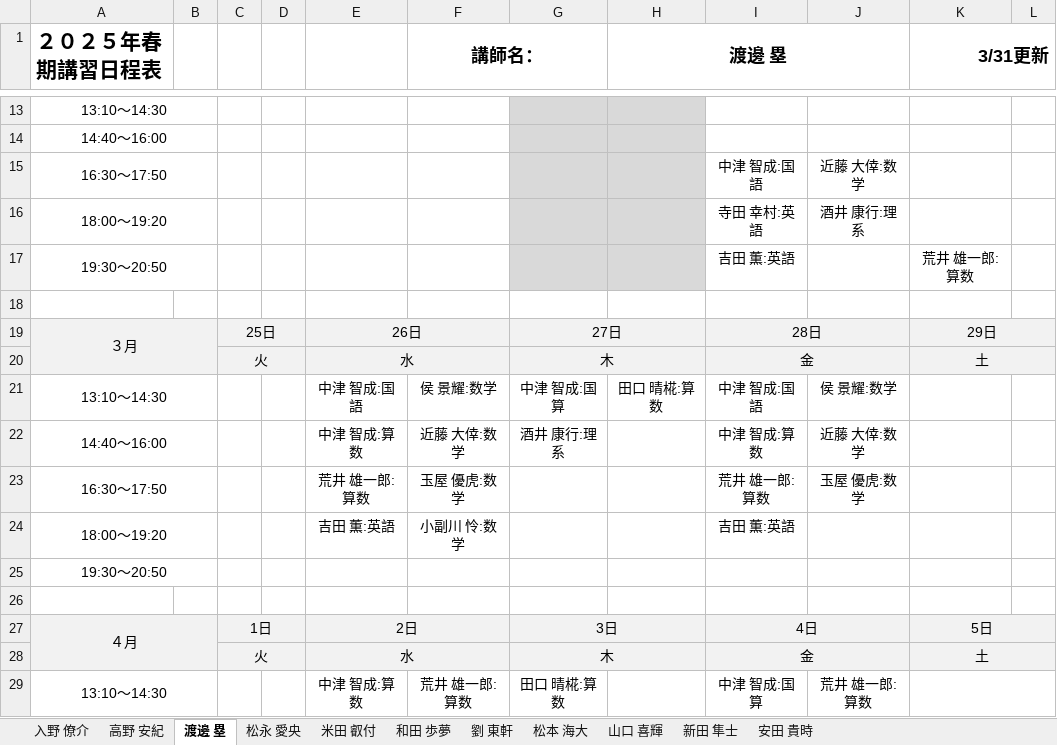
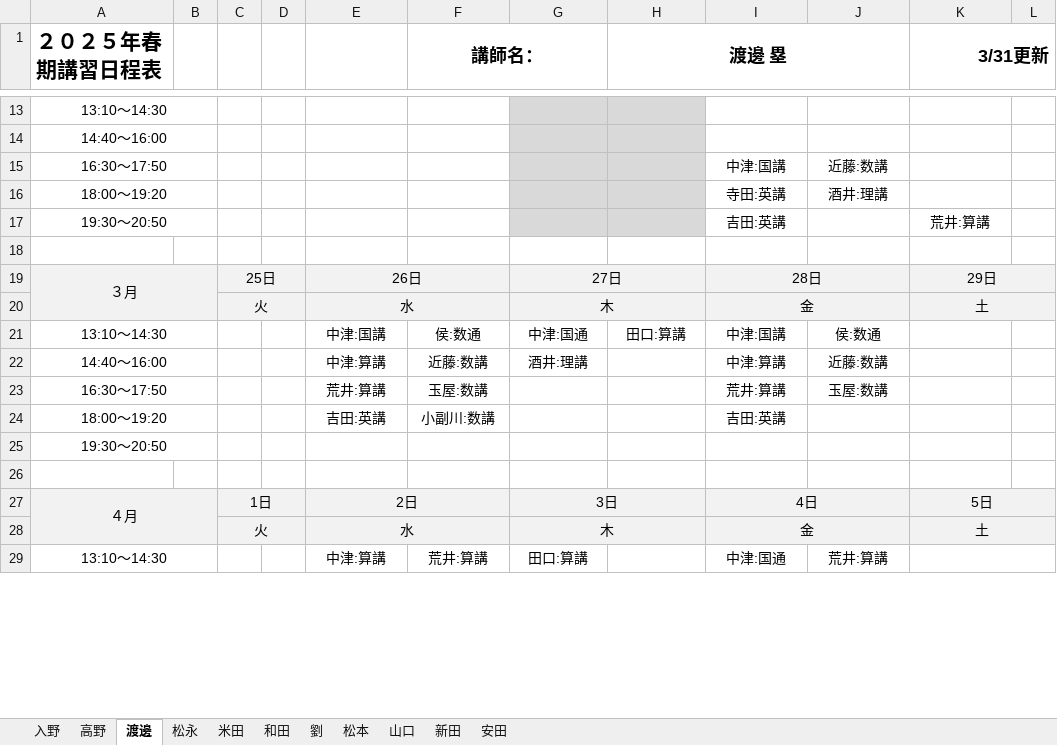
Before and after one commit to monkey01991RK/Python-Matching, an Excel workbook: output/teachers_schedule.xlsx, sheet 渡邊, drawn as a sheet; only a part is shown, gaps mark what is left out; values as stored, in another font and other column widths than the file's, no borders; the diff covers the shown part only; the diff names each change by its address in the sheet, - before the commit and + after, or states it on an @@ line.

```diff
--- a/output/teachers_schedule.xlsx (sheet 渡邊)
+++ b/output/teachers_schedule.xlsx (sheet 渡邊)
-sheet tab: 入野 僚介
+sheet tab: 入野
-sheet tab: 高野 安紀
+sheet tab: 高野
-sheet tab: 渡邊 塁
+sheet tab: 渡邊
-sheet tab: 松永 愛央
+sheet tab: 松永
-sheet tab: 米田 叡付
+sheet tab: 米田
-sheet tab: 和田 歩夢
+sheet tab: 和田
-sheet tab: 劉 東軒
+sheet tab: 劉
-sheet tab: 松本 海大
+sheet tab: 松本
-sheet tab: 山口 喜輝
+sheet tab: 山口
-sheet tab: 新田 隼士
+sheet tab: 新田
-sheet tab: 安田 貴時
+sheet tab: 安田
-I15: 中津 智成:国語
+I15: 中津:国講
-J15: 近藤 大倖:数学
+J15: 近藤:数講
-I16: 寺田 幸村:英語
+I16: 寺田:英講
-J16: 酒井 康行:理系
+J16: 酒井:理講
-I17: 吉田 薫:英語
+I17: 吉田:英講
-K17 (3/31更新): 荒井 雄一郎:算数
+K17 (3/31更新): 荒井:算講
-E21: 中津 智成:国語
+E21: 中津:国講
-F21 (講師名：): 侯 景耀:数学
+F21 (講師名：): 侯:数通
-G21: 中津 智成:国算
+G21: 中津:国通
-H21 (渡邊 塁): 田口 晴椛:算数
+H21 (渡邊 塁): 田口:算講
-I21: 中津 智成:国語
+I21: 中津:国講
-J21: 侯 景耀:数学
+J21: 侯:数通
-E22: 中津 智成:算数
+E22: 中津:算講
-F22 (講師名：): 近藤 大倖:数学
+F22 (講師名：): 近藤:数講
-G22: 酒井 康行:理系
+G22: 酒井:理講
-I22: 中津 智成:算数
+I22: 中津:算講
-J22: 近藤 大倖:数学
+J22: 近藤:数講
-E23: 荒井 雄一郎:算数
+E23: 荒井:算講
-F23 (講師名：): 玉屋 優虎:数学
+F23 (講師名：): 玉屋:数講
-I23: 荒井 雄一郎:算数
+I23: 荒井:算講
-J23: 玉屋 優虎:数学
+J23: 玉屋:数講
-E24: 吉田 薫:英語
+E24: 吉田:英講
-F24 (講師名：): 小副川 怜:数学
+F24 (講師名：): 小副川:数講
-I24: 吉田 薫:英語
+I24: 吉田:英講
-E29: 中津 智成:算数
+E29: 中津:算講
-F29 (講師名：): 荒井 雄一郎:算数
+F29 (講師名：): 荒井:算講
-G29: 田口 晴椛:算数
+G29: 田口:算講
-I29: 中津 智成:国算
+I29: 中津:国通
-J29: 荒井 雄一郎:算数
+J29: 荒井:算講
```
Also changed, not shown: 28 edited cells elsewhere in this sheet, sheet 入野, sheet 高野, sheet 米田, sheet 松永, sheet 和田, sheet 松本, 4 more sheets, output/students_elementary.xlsx, output/students_high.xlsx, 38 other files.
